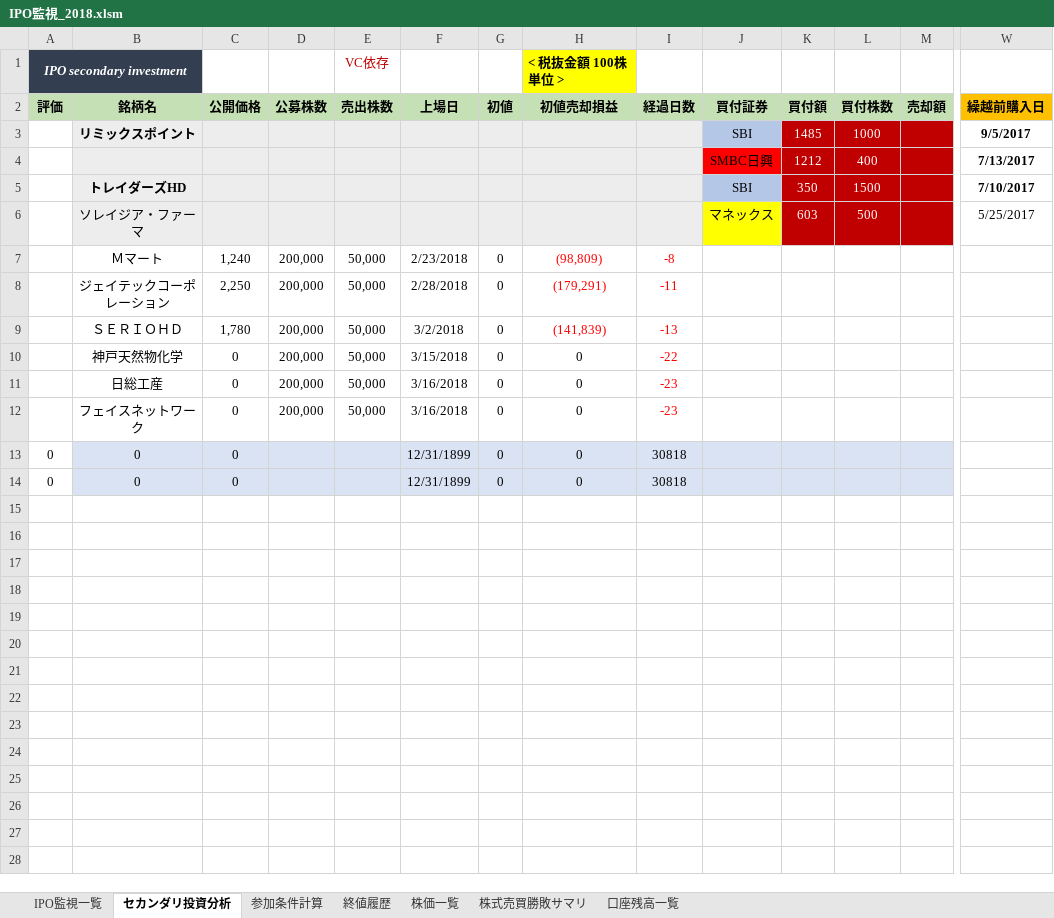
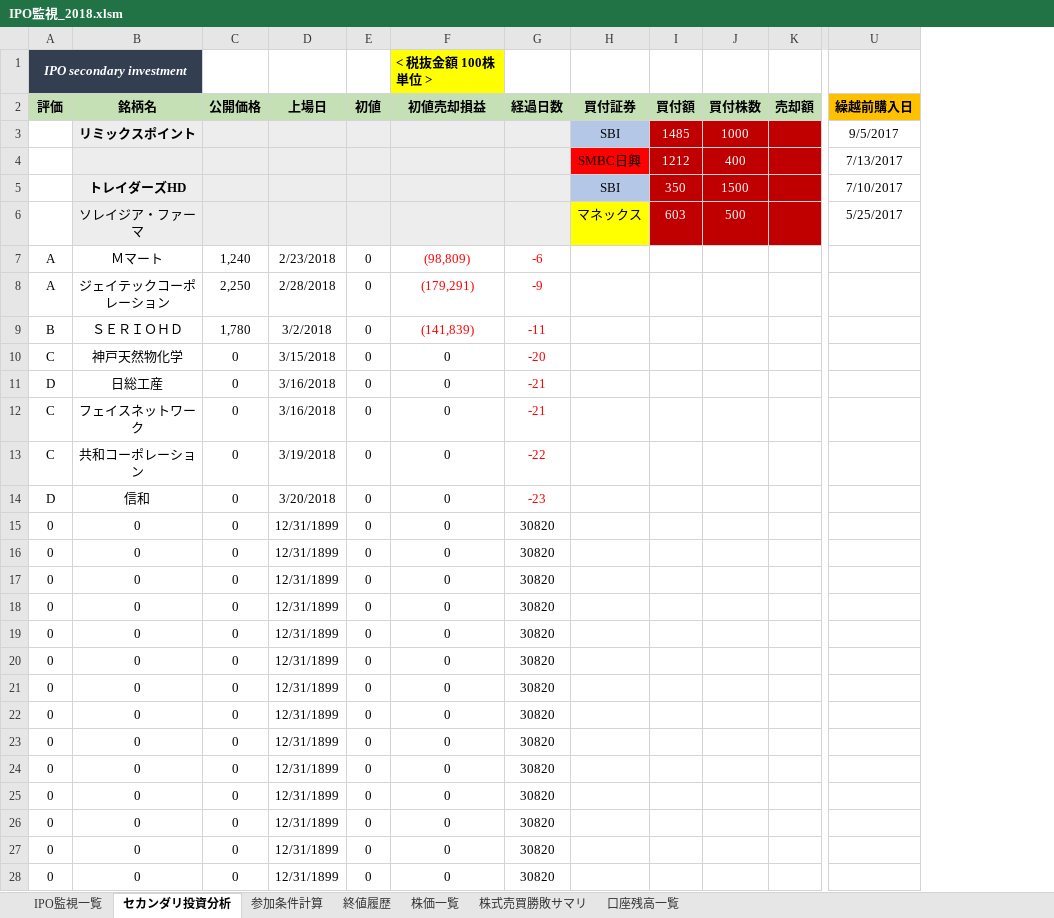
Before and after one commit to tarookyu/IPO, an Excel workbook: IPO監視_2018.xlsm, sheet セカンダリ投資分析, drawn as a sheet; only a part is shown, gaps mark what is left out; values as stored, in another font and other column widths than the file's, no borders; removed rows and columns are numbered as before the commit, all else as after; rows hold the shown columns only; the diff covers the shown part only; the diff names each change by its address in the sheet, - before the commit and + after, or states it on an @@ line.

```diff
--- a/IPO監視_2018.xlsm (sheet セカンダリ投資分析)
+++ b/IPO監視_2018.xlsm (sheet セカンダリ投資分析)
-column D (公募株数), rows 7-12: all 200,000
-column E (売出株数), row 1: VC依存; rows 7-12: all 50,000
-U3:U5 bold: on
+U3:U5 bold: off
-A7:A8 (評価): (empty)
+A7:A8 (評価): A
-G7 (経過日数): -8
+G7 (経過日数): -6
-G8 (経過日数): -11
+G8 (経過日数): -9
-A9 (評価): (empty)
+A9 (評価): B
-G9 (経過日数): -13
+G9 (経過日数): -11
-A10 (評価): (empty)
+A10 (評価): C
-G10 (経過日数): -22
+G10 (経過日数): -20
-A11 (評価): (empty)
+A11 (評価): D
-G11:G12 (経過日数): -23
+G11:G12 (経過日数): -21
-A12 (評価): (empty)
+A12 (評価): C
+row 13: C | 共和コーポレーション | 0 | 3/19/2018 | 0 | 0 | -22
+row 14: D | 信和 | 0 | 3/20/2018 | 0 | 0 | -23
-B15:C16 fill: #DAE3F3
+B15:C16 fill: none
-D15:K16 fill: #DAE3F3
+D15:K16 fill: none
-G15:G16 (経過日数): 30818
+G15:G16 (経過日数): 30820
+row 17: 0 | 0 | 0 | 12/31/1899 | 0 | 0 | 30820
+row 18: 0 | 0 | 0 | 12/31/1899 | 0 | 0 | 30820
+row 19: 0 | 0 | 0 | 12/31/1899 | 0 | 0 | 30820
+row 20: 0 | 0 | 0 | 12/31/1899 | 0 | 0 | 30820
+row 21: 0 | 0 | 0 | 12/31/1899 | 0 | 0 | 30820
+row 22: 0 | 0 | 0 | 12/31/1899 | 0 | 0 | 30820
+row 23: 0 | 0 | 0 | 12/31/1899 | 0 | 0 | 30820
+row 24: 0 | 0 | 0 | 12/31/1899 | 0 | 0 | 30820
+row 25: 0 | 0 | 0 | 12/31/1899 | 0 | 0 | 30820
+row 26: 0 | 0 | 0 | 12/31/1899 | 0 | 0 | 30820
+row 27: 0 | 0 | 0 | 12/31/1899 | 0 | 0 | 30820
+row 28: 0 | 0 | 0 | 12/31/1899 | 0 | 0 | 30820
```
Also changed, not shown: 13 added rows and cell formats elsewhere in this sheet, sheet 参加条件計算, sheet 終値履歴, sheet IPO監視一覧, formulas that keep their value, charts or pictures.
